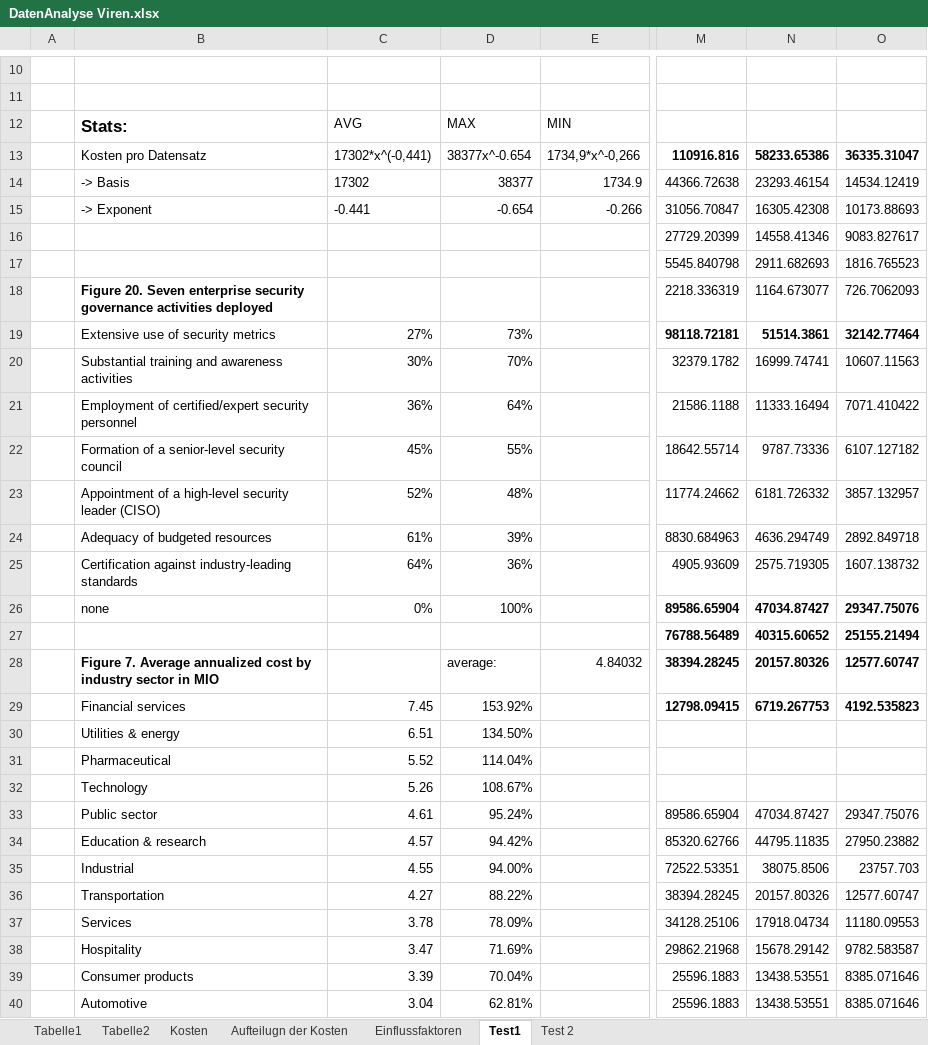
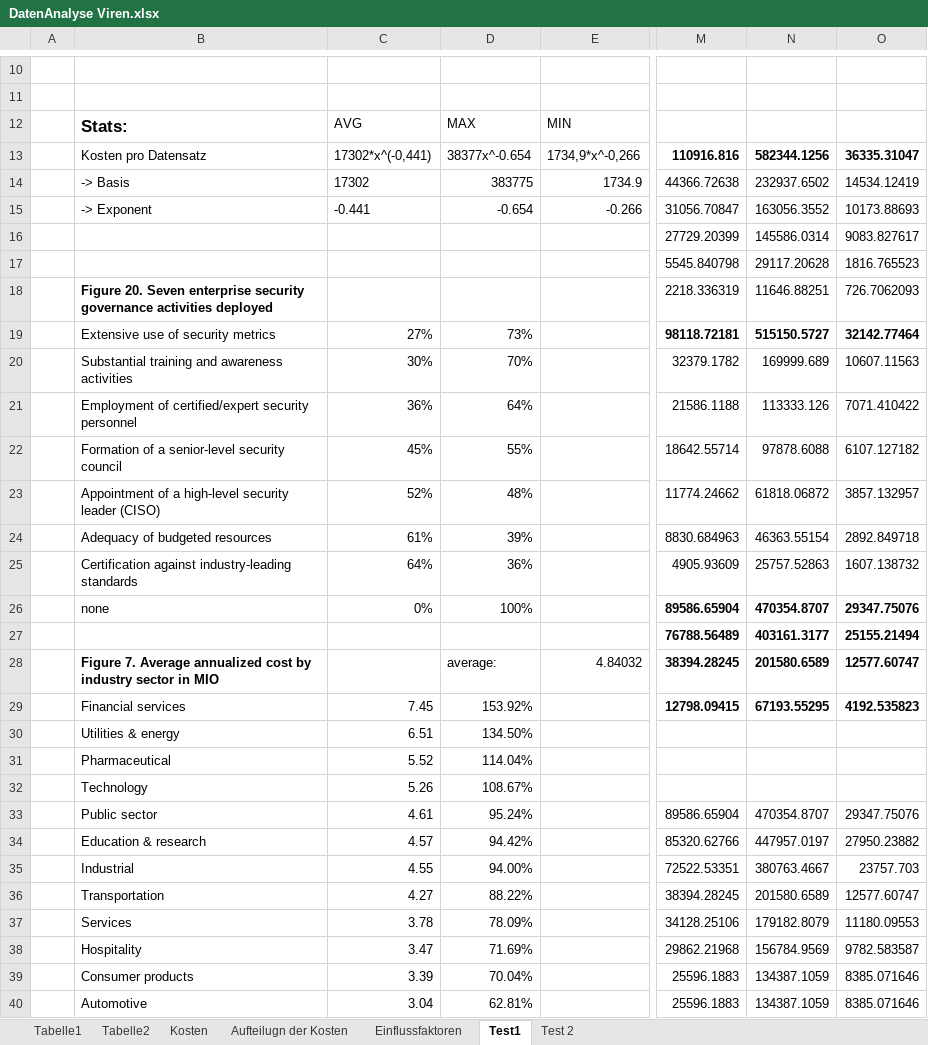
Before and after one commit to manuel-mauky/datenpannen-calculator, an Excel workbook: documentation/DatenAnalyse Viren.xlsx, sheet Test1, drawn as a sheet; only a part is shown, gaps mark what is left out; values as stored, in another font and other column widths than the file's, no borders; the diff covers the shown part only; the diff names each change by its address in the sheet, - before the commit and + after, or states it on an @@ line.

Commit message:
Update Daten Analyse Viren

```diff
--- a/documentation/DatenAnalyse Viren.xlsx (sheet Test1)
+++ b/documentation/DatenAnalyse Viren.xlsx (sheet Test1)
-N13: 58233.65386
+N13: 582344.1256
-D14: 38377
+D14: 383775
-N14: 23293.46154
+N14: 232937.6502
-N15: 16305.42308
+N15: 163056.3552
-N16: 14558.41346
+N16: 145586.0314
-N17: 2911.682693
+N17: 29117.20628
-N18: 1164.673077
+N18: 11646.88251
-N19: 51514.3861
+N19: 515150.5727
-N20: 16999.74741
+N20: 169999.689
-N21: 11333.16494
+N21: 113333.126
-N22: 9787.73336
+N22: 97878.6088
-N23: 6181.726332
+N23: 61818.06872
-N24: 4636.294749
+N24: 46363.55154
-N25: 2575.719305
+N25: 25757.52863
-N26: 47034.87427
+N26: 470354.8707
-N27: 40315.60652
+N27: 403161.3177
-N28: 20157.80326
+N28: 201580.6589
-N29: 6719.267753
+N29: 67193.55295
-N33: 47034.87427
+N33: 470354.8707
-N34: 44795.11835
+N34: 447957.0197
-N35: 38075.8506
+N35: 380763.4667
-N36: 20157.80326
+N36: 201580.6589
-N37: 17918.04734
+N37: 179182.8079
-N38: 15678.29142
+N38: 156784.9569
-N39:N40: 13438.53551
+N39:N40: 134387.1059
```
Also changed, not shown: 4 edited cells elsewhere in this sheet, sheet Test 2, charts or pictures.
